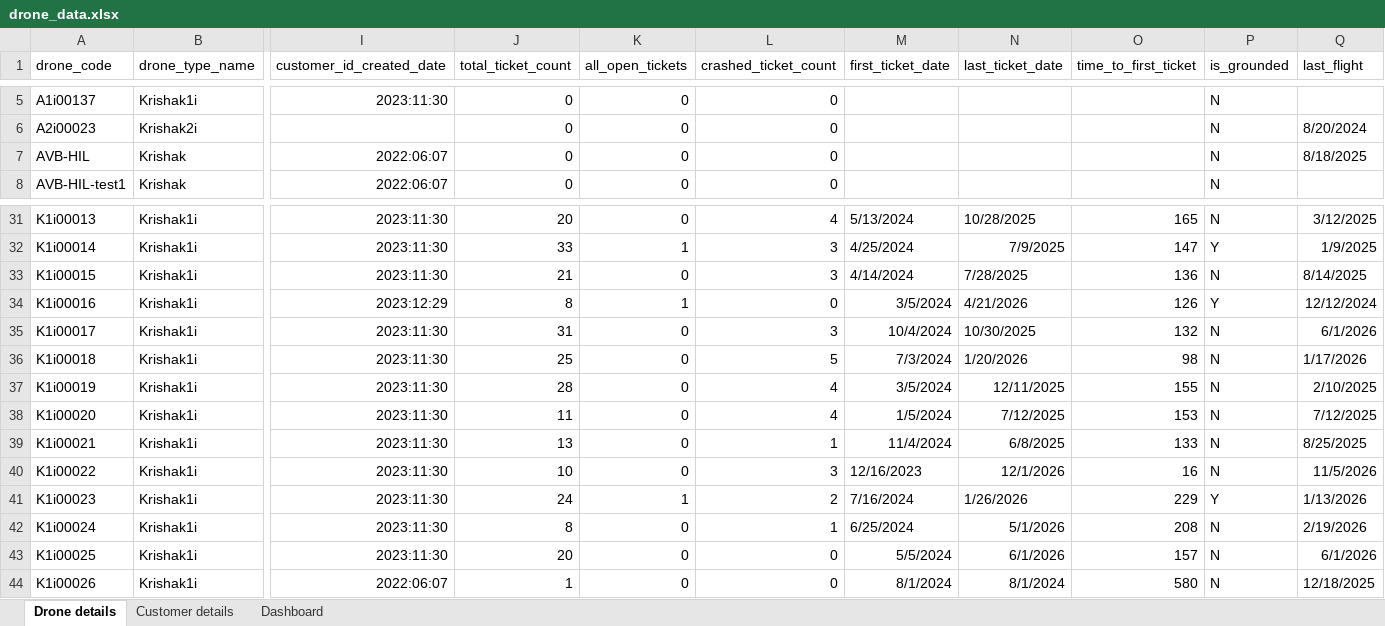
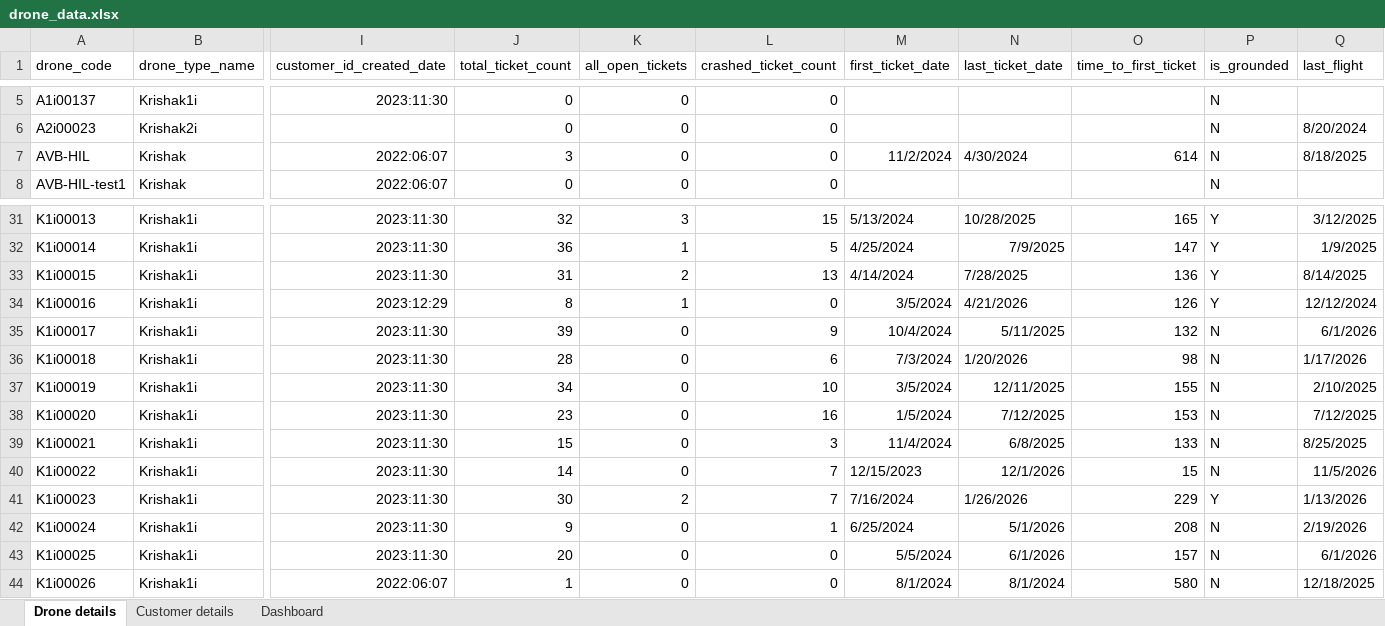
Before and after one commit to rongenaero/Dronedash, an Excel workbook: drone_data.xlsx, sheet Drone details, drawn as a sheet; only a part is shown, gaps mark what is left out; values as stored, in another font and other column widths than the file's, no borders; the diff covers the shown part only; the diff names each change by its address in the sheet, - before the commit and + after, or states it on an @@ line.

```diff
--- a/drone_data.xlsx (sheet Drone details)
+++ b/drone_data.xlsx (sheet Drone details)
-J7 (total_ticket_count): 0
+J7 (total_ticket_count): 3
-M7 (first_ticket_date): (empty)
+M7 (first_ticket_date): 11/2/2024
-N7 (last_ticket_date): (empty)
+N7 (last_ticket_date): 4/30/2024
-O7 (time_to_first_ticket): (empty)
+O7 (time_to_first_ticket): 614
-J31 (total_ticket_count): 20
+J31 (total_ticket_count): 32
-K31 (all_open_tickets): 0
+K31 (all_open_tickets): 3
-L31 (crashed_ticket_count): 4
+L31 (crashed_ticket_count): 15
-P31 (is_grounded): N
+P31 (is_grounded): Y
-J32 (total_ticket_count): 33
+J32 (total_ticket_count): 36
-L32 (crashed_ticket_count): 3
+L32 (crashed_ticket_count): 5
-J33 (total_ticket_count): 21
+J33 (total_ticket_count): 31
-K33 (all_open_tickets): 0
+K33 (all_open_tickets): 2
-L33 (crashed_ticket_count): 3
+L33 (crashed_ticket_count): 13
-P33 (is_grounded): N
+P33 (is_grounded): Y
-J35 (total_ticket_count): 31
+J35 (total_ticket_count): 39
-L35 (crashed_ticket_count): 3
+L35 (crashed_ticket_count): 9
-N35 (last_ticket_date): 10/30/2025
+N35 (last_ticket_date): 5/11/2025
-J36 (total_ticket_count): 25
+J36 (total_ticket_count): 28
-L36 (crashed_ticket_count): 5
+L36 (crashed_ticket_count): 6
-J37 (total_ticket_count): 28
+J37 (total_ticket_count): 34
-L37 (crashed_ticket_count): 4
+L37 (crashed_ticket_count): 10
-J38 (total_ticket_count): 11
+J38 (total_ticket_count): 23
-L38 (crashed_ticket_count): 4
+L38 (crashed_ticket_count): 16
-J39 (total_ticket_count): 13
+J39 (total_ticket_count): 15
-L39 (crashed_ticket_count): 1
+L39 (crashed_ticket_count): 3
-J40 (total_ticket_count): 10
+J40 (total_ticket_count): 14
-L40 (crashed_ticket_count): 3
+L40 (crashed_ticket_count): 7
-M40 (first_ticket_date): 12/16/2023
+M40 (first_ticket_date): 12/15/2023
-O40 (time_to_first_ticket): 16
+O40 (time_to_first_ticket): 15
-J41 (total_ticket_count): 24
+J41 (total_ticket_count): 30
-K41 (all_open_tickets): 1
+K41 (all_open_tickets): 2
-L41 (crashed_ticket_count): 2
+L41 (crashed_ticket_count): 7
-J42 (total_ticket_count): 8
+J42 (total_ticket_count): 9
```
Also changed, not shown: 990 edited cells elsewhere in this sheet, sheet Dashboard.
